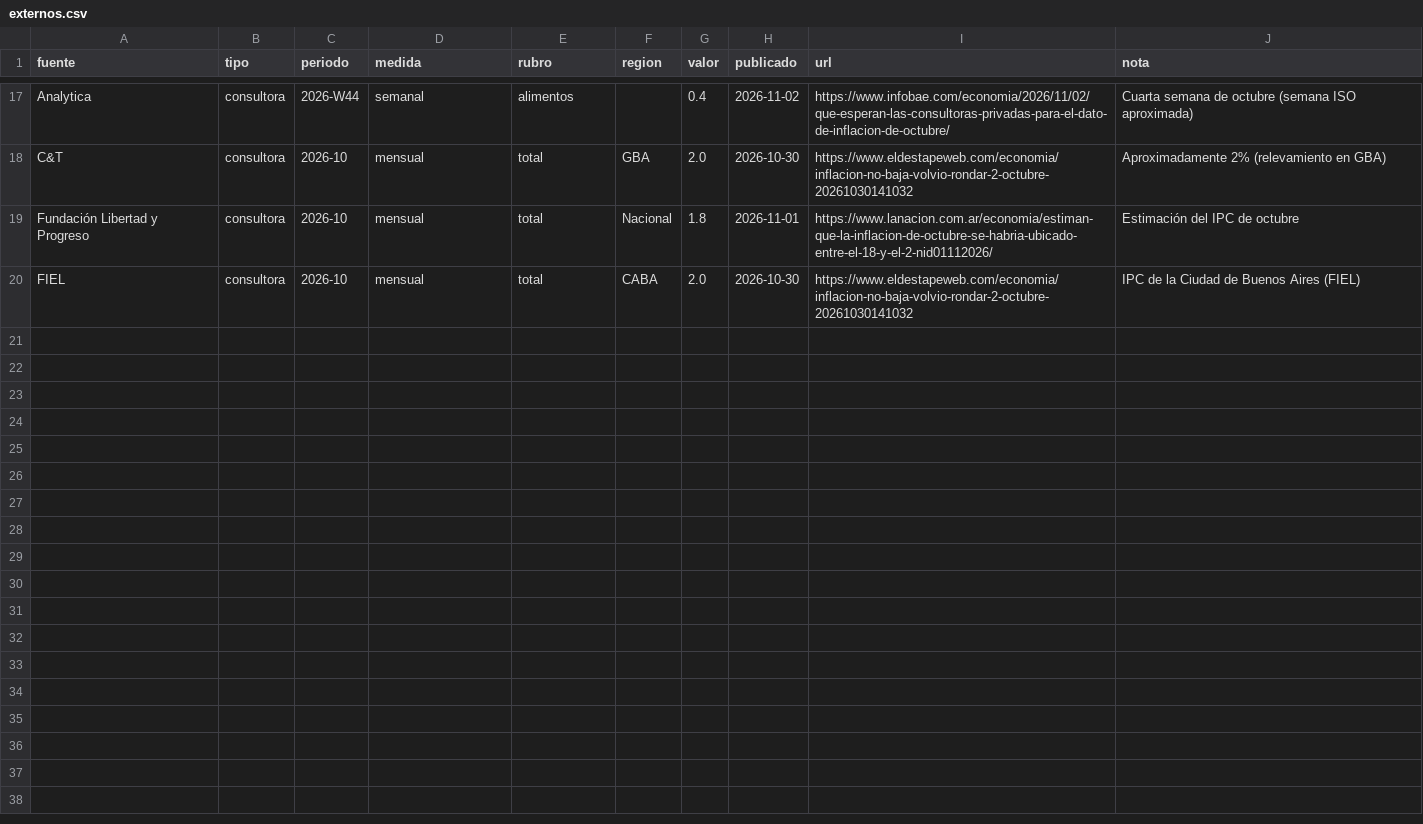
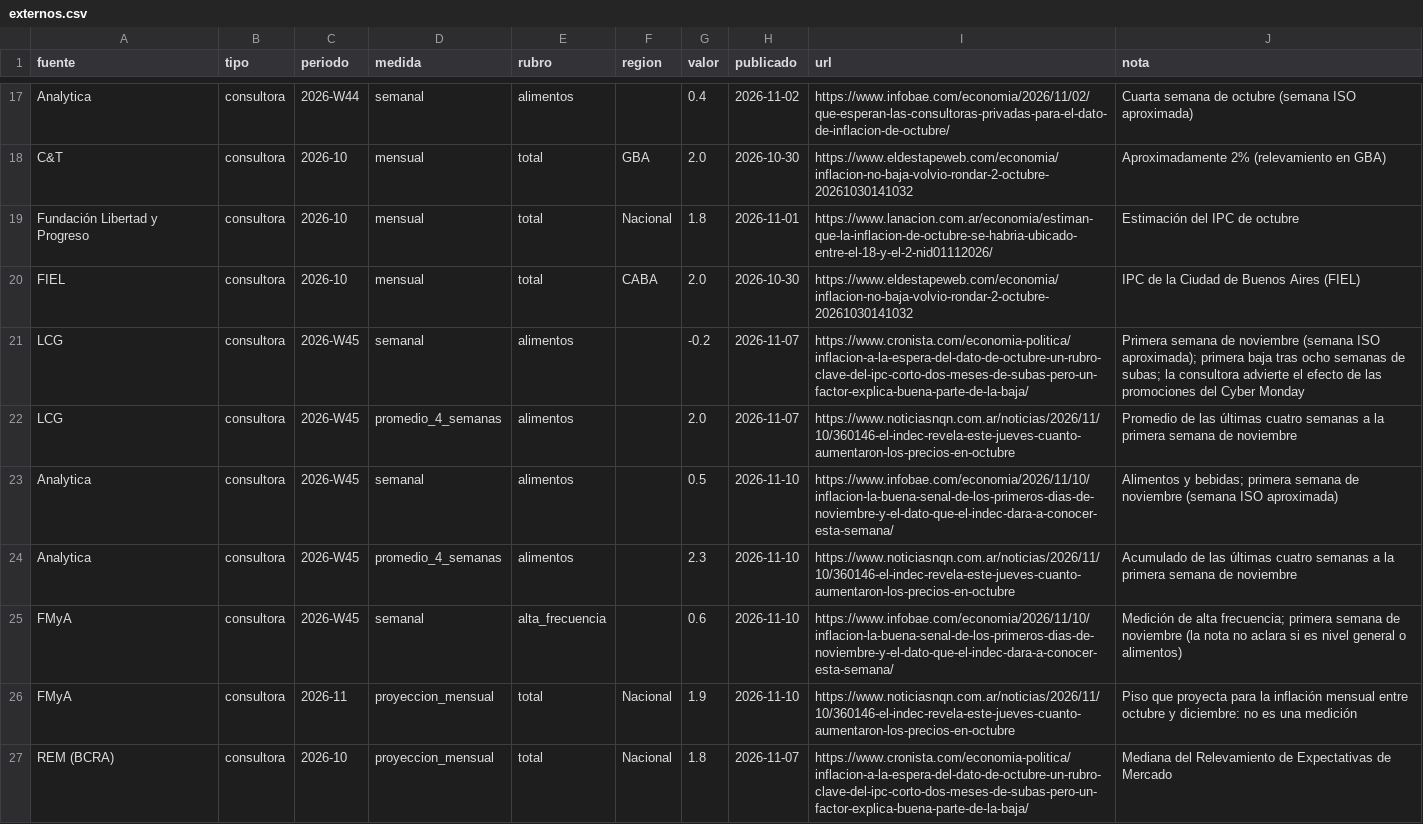
Before and after one commit to tadeobessega/ipceer, a CSV file: config/externos.csv, drawn as a sheet; only a part is shown, gaps mark what is left out; the diff names each change by its address in the sheet, - before the commit and + after, or states it on an @@ line.

```diff
--- a/config/externos.csv
+++ b/config/externos.csv
+row 21: LCG | consultora | 2026-W45 | semanal | alimentos |  | -0.2 | 2026-11-07 | https://www.cronista.com/economia-politica/inflacion-a-la-espera-del-dato-de-octubre-un-rubro-clave-del-ipc-corto-dos-meses-de-subas-pero-un-factor-explica-buena-parte-de-la-baja/ | Primera semana de noviembre (semana ISO aproximada); primera baja tras ocho semanas de subas; la consultora advierte el efecto de las promociones del Cyber Monday
+row 22: LCG | consultora | 2026-W45 | promedio_4_semanas | alimentos |  | 2.0 | 2026-11-07 | https://www.noticiasnqn.com.ar/noticias/2026/11/10/360146-el-indec-revela-este-jueves-cuanto-aumentaron-los-precios-en-octubre | Promedio de las últimas cuatro semanas a la primera semana de noviembre
+row 23: Analytica | consultora | 2026-W45 | semanal | alimentos |  | 0.5 | 2026-11-10 | https://www.infobae.com/economia/2026/11/10/inflacion-la-buena-senal-de-los-primeros-dias-de-noviembre-y-el-dato-que-el-indec-dara-a-conocer-esta-semana/ | Alimentos y bebidas; primera semana de noviembre (semana ISO aproximada)
+row 24: Analytica | consultora | 2026-W45 | promedio_4_semanas | alimentos |  | 2.3 | 2026-11-10 | https://www.noticiasnqn.com.ar/noticias/2026/11/10/360146-el-indec-revela-este-jueves-cuanto-aumentaron-los-precios-en-octubre | Acumulado de las últimas cuatro semanas a la primera semana de noviembre
+row 25: FMyA | consultora | 2026-W45 | semanal | alta_frecuencia |  | 0.6 | 2026-11-10 | https://www.infobae.com/economia/2026/11/10/inflacion-la-buena-senal-de-los-primeros-dias-de-noviembre-y-el-dato-que-el-indec-dara-a-conocer-esta-semana/ | Medición de alta frecuencia; primera semana de noviembre (la nota no aclara si es nivel general o alimentos)
+row 26: FMyA | consultora | 2026-11 | proyeccion_mensual | total | Nacional | 1.9 | 2026-11-10 | https://www.noticiasnqn.com.ar/noticias/2026/11/10/360146-el-indec-revela-este-jueves-cuanto-aumentaron-los-precios-en-octubre | Piso que proyecta para la inflación mensual entre octubre y diciembre: no es una medición
+row 27: REM (BCRA) | consultora | 2026-10 | proyeccion_mensual | total | Nacional | 1.8 | 2026-11-07 | https://www.cronista.com/economia-politica/inflacion-a-la-espera-del-dato-de-octubre-un-rubro-clave-del-ipc-corto-dos-meses-de-subas-pero-un-factor-explica-buena-parte-de-la-baja/ | Mediana del Relevamiento de Expectativas de Mercado
```
Also changed, not shown: 1 other file.
